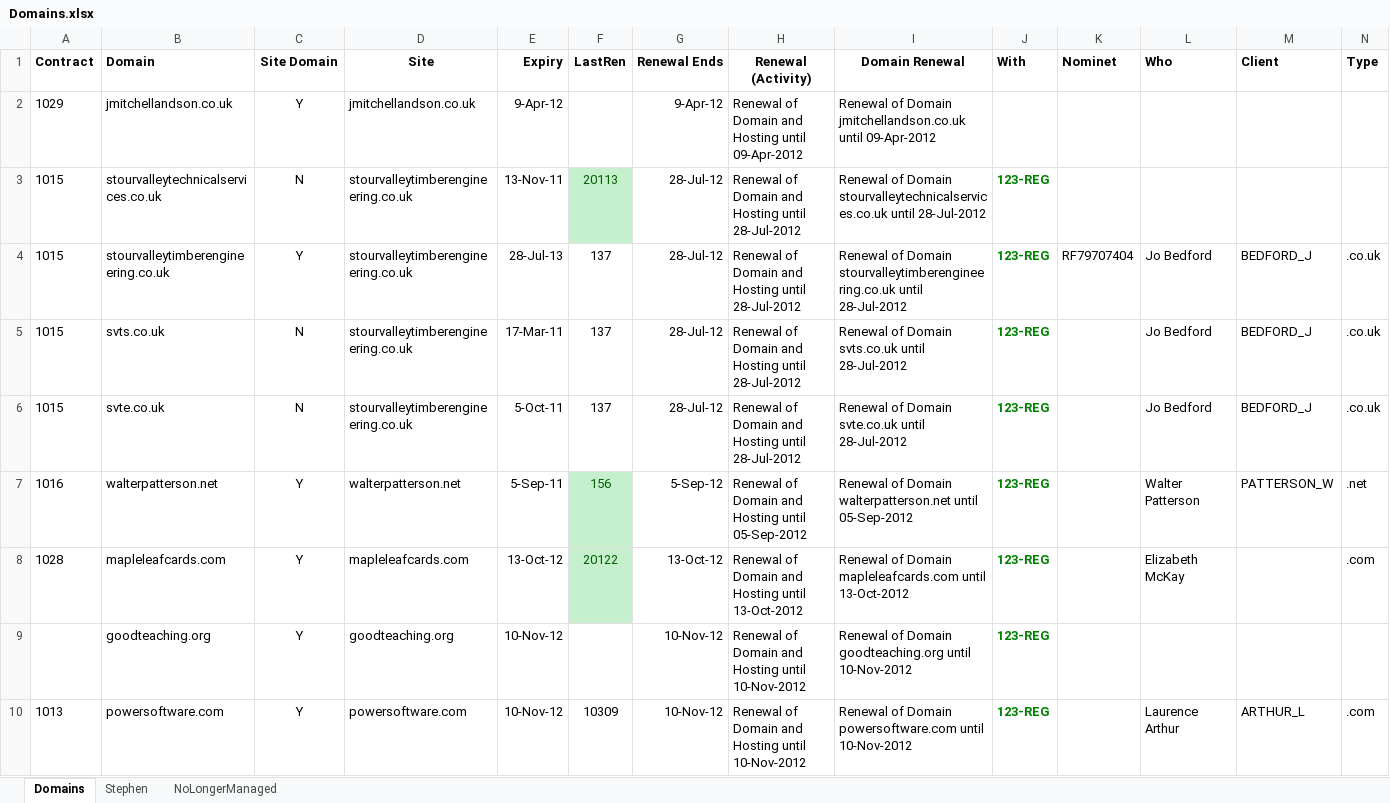
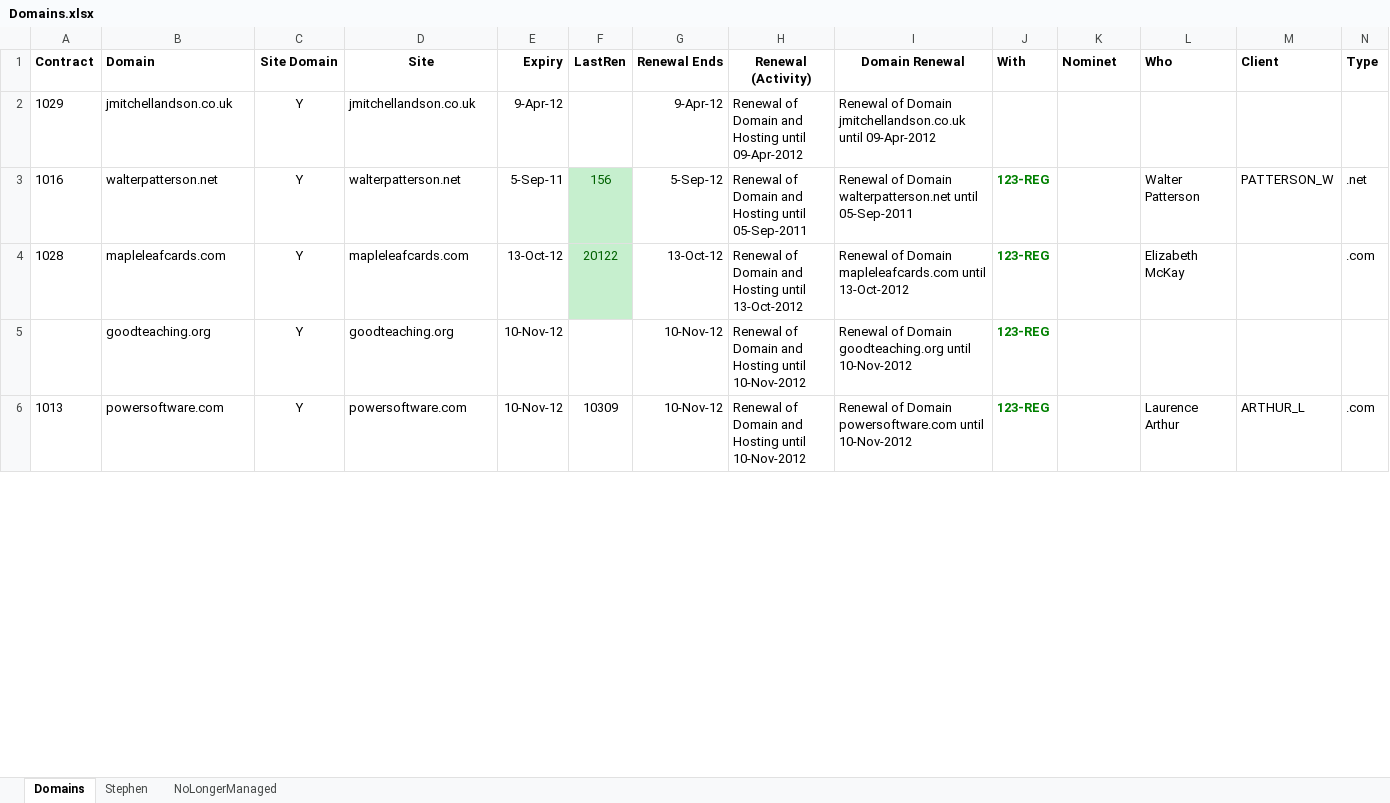
Before and after one commit to celestin/dev, an Excel workbook: clients/Domains.xlsx, sheet Domains, drawn as a sheet; only a part is shown; values as stored, in another font and other column widths than the file's, no borders; removed rows and columns are numbered as before the commit, all else as after; rows hold the shown columns only; the diff covers the shown part only; the diff names each change by its address in the sheet, - before the commit and + after, or states it on an @@ line.

Commit message:
Domains updated for invoice run.

```diff
--- a/clients/Domains.xlsx (sheet Domains)
+++ b/clients/Domains.xlsx (sheet Domains)
-row 3: 1015 | stourvalleytechnicalservices.co.uk | N | stourvalleytimberengineering.co.uk | 13-Nov-11 | 20113 | 28-Jul-12 | Renewal of Domain and Hosting until 28-Jul-2012 | Renewal of Domain stourvalleytechnicalservices.co.uk until 28-Jul-2012 | 123-REG
-row 4: 1015 | stourvalleytimberengineering.co.uk | Y | stourvalleytimberengineering.co.uk | 28-Jul-13 | 137 | 28-Jul-12 | Renewal of Domain and Hosting until 28-Jul-2012 | Renewal of Domain stourvalleytimberengineering.co.uk until 28-Jul-2012 | 123-REG | RF79707404 | Jo Bedford | BEDFORD_J | .co.uk
-row 5: 1015 | svts.co.uk | N | stourvalleytimberengineering.co.uk | 17-Mar-11 | 137 | 28-Jul-12 | Renewal of Domain and Hosting until 28-Jul-2012 | Renewal of Domain svts.co.uk until 28-Jul-2012 | 123-REG |  | Jo Bedford | BEDFORD_J | .co.uk
-row 6: 1015 | svte.co.uk | N | stourvalleytimberengineering.co.uk | 5-Oct-11 | 137 | 28-Jul-12 | Renewal of Domain and Hosting until 28-Jul-2012 | Renewal of Domain svte.co.uk until 28-Jul-2012 | 123-REG |  | Jo Bedford | BEDFORD_J | .co.uk
-H3 (Renewal (Activity)): …Hosting until 05-Sep-2012
+H3 (Renewal (Activity)): …Hosting until 05-Sep-2011
-I3 (Domain Renewal): …walterpatterson.net until 05-Sep-2012
+I3 (Domain Renewal): …walterpatterson.net until 05-Sep-2011
```
Also changed, not shown: 5 added rows, 5 removed rows, 28 edited cells and cell formats elsewhere in this sheet, sheet NoLongerManaged, formulas that keep their value.
